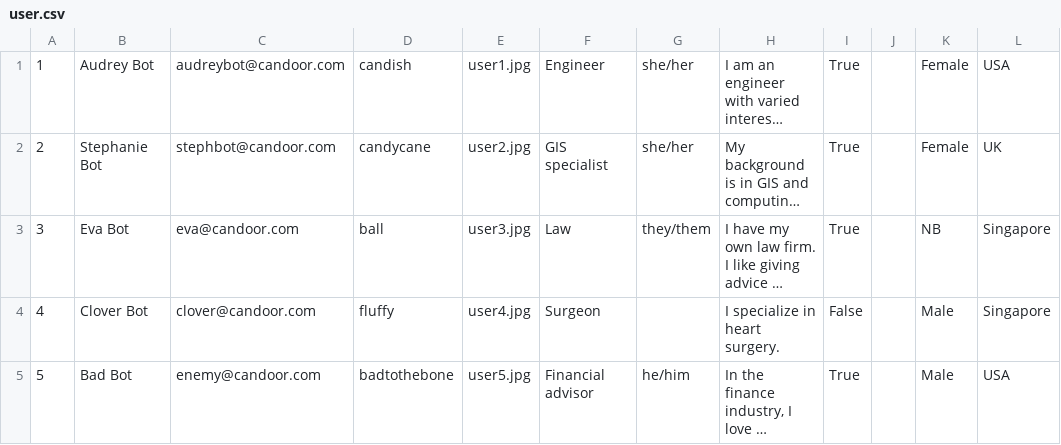
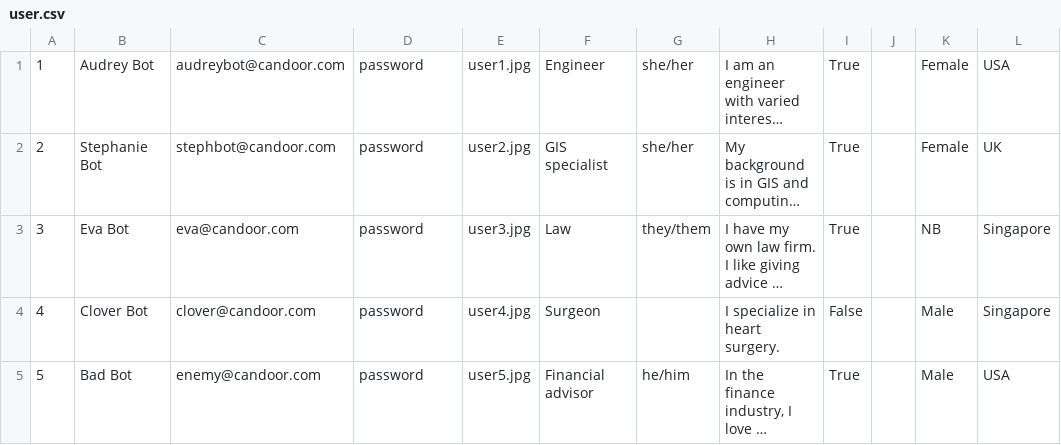
Before and after one commit to skhoosh/candoor, a CSV file: Data/user.csv, drawn as a sheet; long unchanged cells end in …; the diff names each change by its address in the sheet, - before the commit and + after, or states it on an @@ line.

```diff
--- a/Data/user.csv
+++ b/Data/user.csv
-D1: candish
+D1: password
-D2: candycane
+D2: password
-D3: ball
+D3: password
-D4: fluffy
+D4: password
-D5: badtothebone
+D5: password
```
Also changed, not shown: 6 other files.
